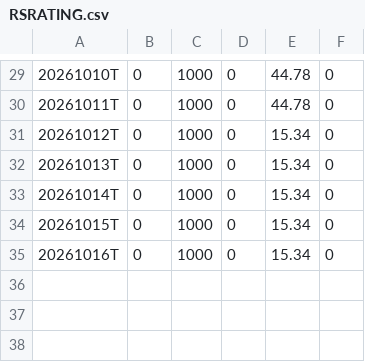
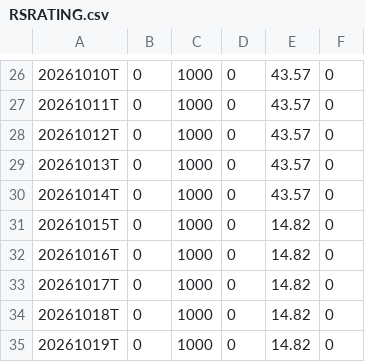
Before and after one commit to lssee003/relative-strength, a CSV file: output/RSRATING.csv, drawn as a sheet; only a part is shown, gaps mark what is left out; the diff covers the shown part only.

```diff
--- a/output/RSRATING.csv
+++ b/output/RSRATING.csv
@@ -29,7 +26,10 @@
-20261010T,0,1000,0,44.78,0
-20261011T,0,1000,0,44.78,0
-20261012T,0,1000,0,15.34,0
-20261013T,0,1000,0,15.34,0
-20261014T,0,1000,0,15.34,0
-20261015T,0,1000,0,15.34,0
-20261016T,0,1000,0,15.34,0
+20261010T,0,1000,0,43.57,0
+20261011T,0,1000,0,43.57,0
+20261012T,0,1000,0,43.57,0
+20261013T,0,1000,0,43.57,0
+20261014T,0,1000,0,43.57,0
+20261015T,0,1000,0,14.82,0
+20261016T,0,1000,0,14.82,0
+20261017T,0,1000,0,14.82,0
+20261018T,0,1000,0,14.82,0
+20261019T,0,1000,0,14.82,0
```
Also changed, not shown: 3 removed rows and 25 edited cells elsewhere in this file, output/rs_industries.csv, output/rs_stocks.csv, 3 other files.
